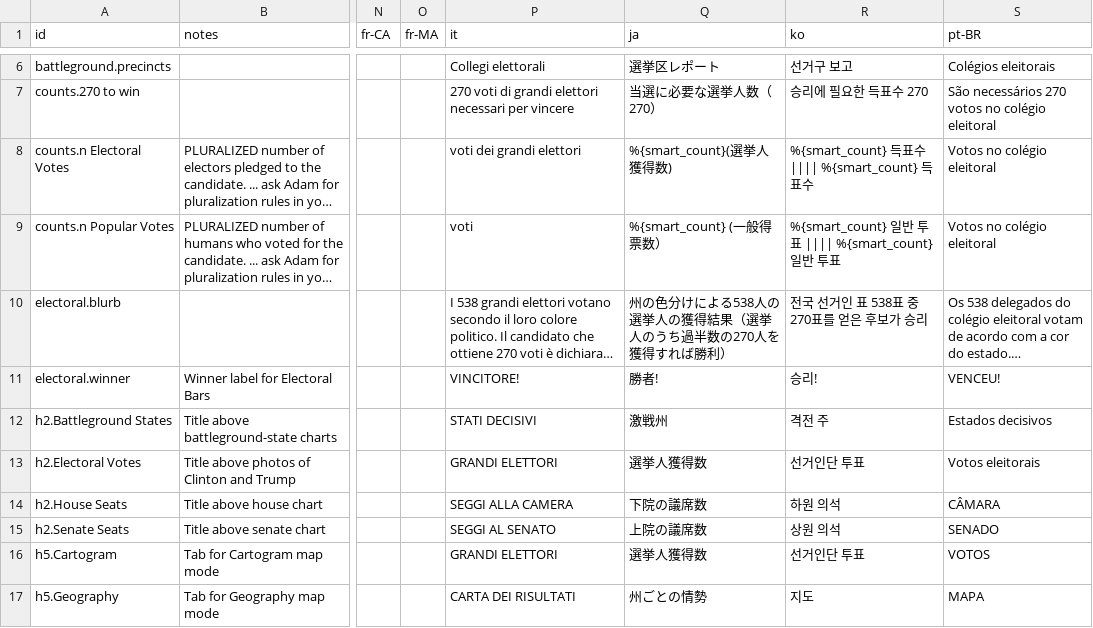
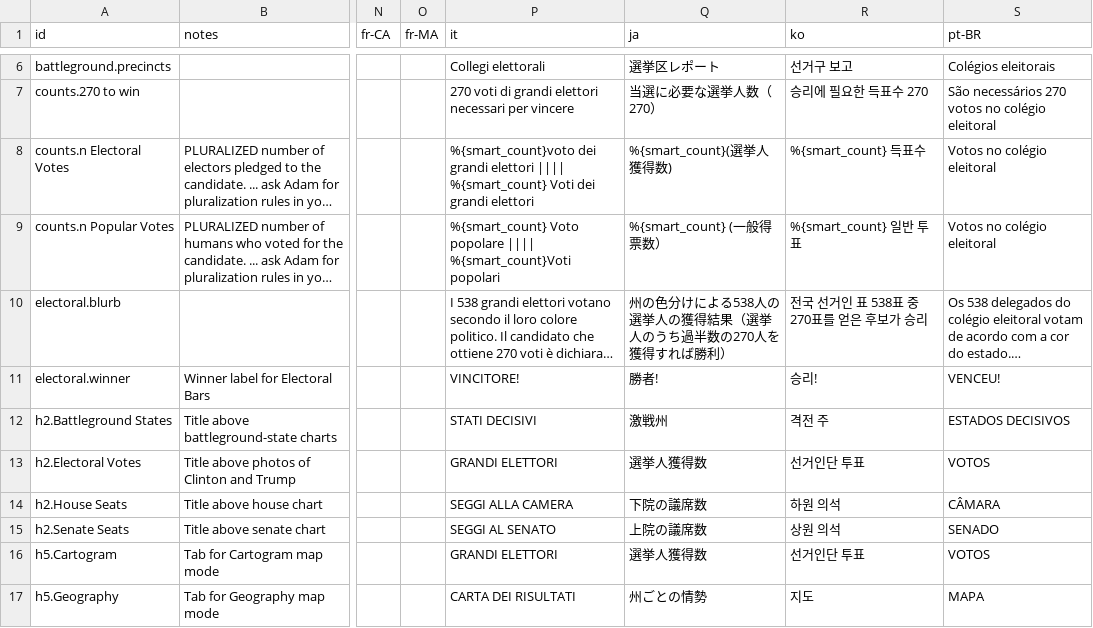
Before and after one commit to huffpostdata/decision-2016, a TSV file: app/google-sheets/translations.tsv, drawn as a sheet; only a part is shown, gaps mark what is left out; long unchanged cells end in …; the diff covers the shown part only; the diff names each change by its address in the sheet, - before the commit and + after, or states it on an @@ line.

```diff
--- a/app/google-sheets/translations.tsv
+++ b/app/google-sheets/translations.tsv
-P8 (it): voti dei grandi…
+P8 (it): %{smart_count}voto dei grandi elettori |||| %{smart_count} Voti dei grandi…
-R8 (ko): %{smart_count} 득표수 |||| %{smart_count} 득표수
+R8 (ko): %{smart_count} 득표수
-P9 (it): voti
+P9 (it): %{smart_count} Voto popolare |||| %{smart_count}Voti popolari
-R9 (ko): %{smart_count} 일반 투표 |||| %{smart_count} 일반 투표
+R9 (ko): %{smart_count} 일반 투표
-S12 (pt-BR): Estados decisivos
+S12 (pt-BR): ESTADOS DECISIVOS
-S13 (pt-BR): Votos eleitorais
+S13 (pt-BR): VOTOS
```
Also changed, not shown: 53 edited cells elsewhere in this file.
